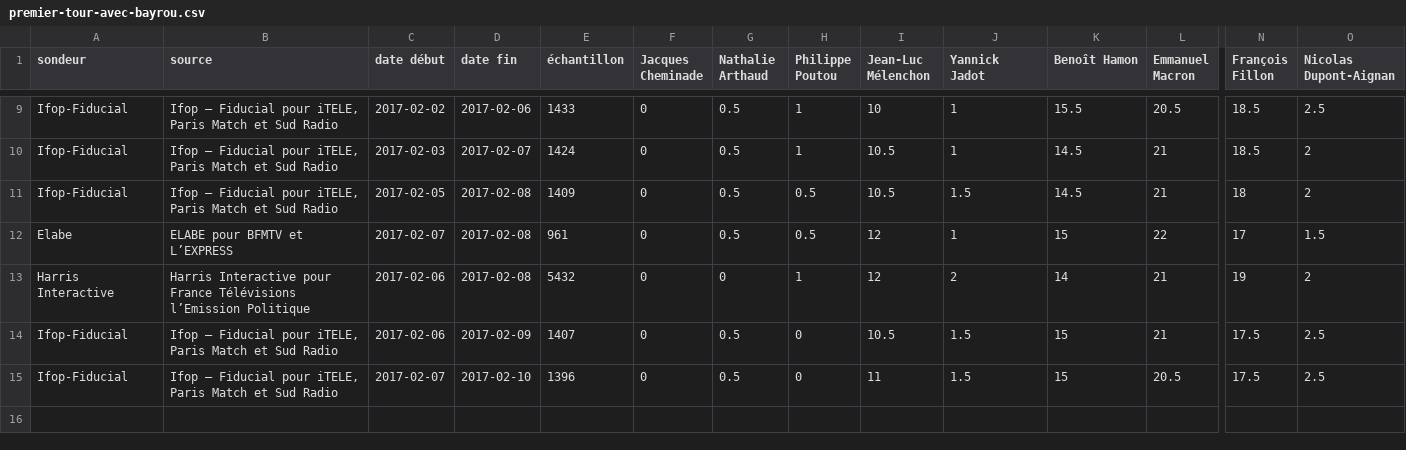
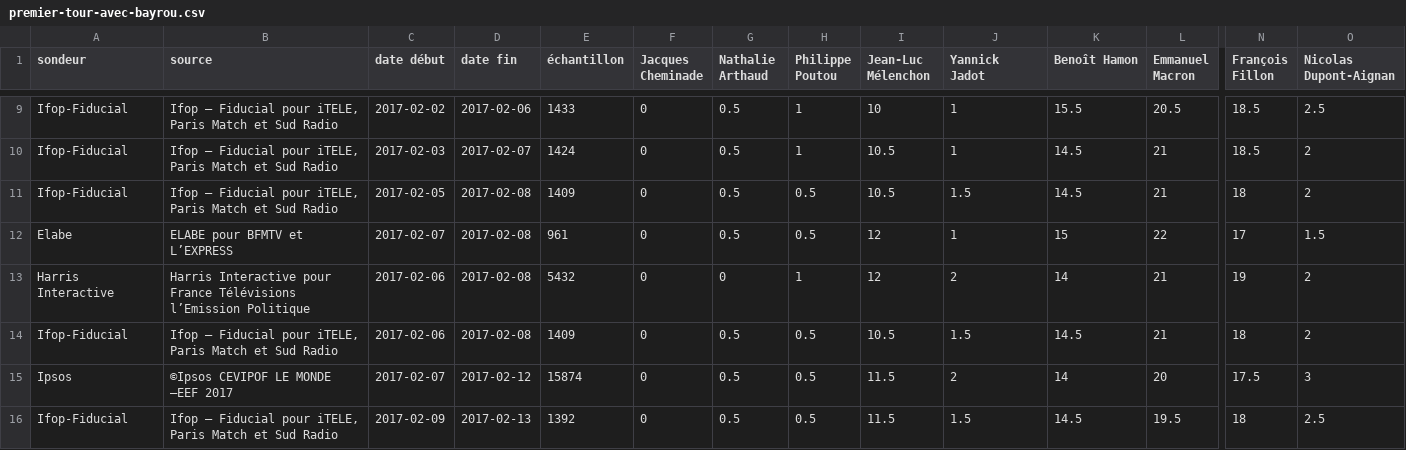
Before and after one commit to depuis1958/depuis1958-html, a CSV file: public/data/2017/premier-tour-avec-bayrou.csv, drawn as a sheet; only a part is shown, gaps mark what is left out; addresses are those after the commit; rows hold the shown columns only; the diff names each change by its address in the sheet, - before the commit and + after, or states it on an @@ line.

```diff
--- a/public/data/2017/premier-tour-avec-bayrou.csv
+++ b/public/data/2017/premier-tour-avec-bayrou.csv
-D14 (date fin): 2017-02-09
+D14 (date fin): 2017-02-08
-E14 (échantillon): 1407
+E14 (échantillon): 1409
-H14 (Philippe Poutou): 0
+H14 (Philippe Poutou): 0.5
-K14 (Benoît Hamon): 15
+K14 (Benoît Hamon): 14.5
-N14 (François Fillon): 17.5
+N14 (François Fillon): 18
-O14 (Nicolas Dupont-Aignan): 2.5
+O14 (Nicolas Dupont-Aignan): 2
+row 15: Ipsos | ©Ipsos CEVIPOF LE MONDE –EEF 2017 | 2017-02-07 | 2017-02-12 | 15874 | 0 | 0.5 | 0.5 | 11.5 | 2 | 14 | 20 | 17.5 | 3
-C16 (date début): 2017-02-07
+C16 (date début): 2017-02-09
-D16 (date fin): 2017-02-10
+D16 (date fin): 2017-02-13
-E16 (échantillon): 1396
+E16 (échantillon): 1392
-H16 (Philippe Poutou): 0
+H16 (Philippe Poutou): 0.5
-I16 (Jean-Luc Mélenchon): 11
+I16 (Jean-Luc Mélenchon): 11.5
-K16 (Benoît Hamon): 15
+K16 (Benoît Hamon): 14.5
-L16 (Emmanuel Macron): 20.5
+L16 (Emmanuel Macron): 19.5
-N16 (François Fillon): 17.5
+N16 (François Fillon): 18
```
Also changed, not shown: public/data/2017/premier-tour-sans-bayrou.csv, 10 other files.
